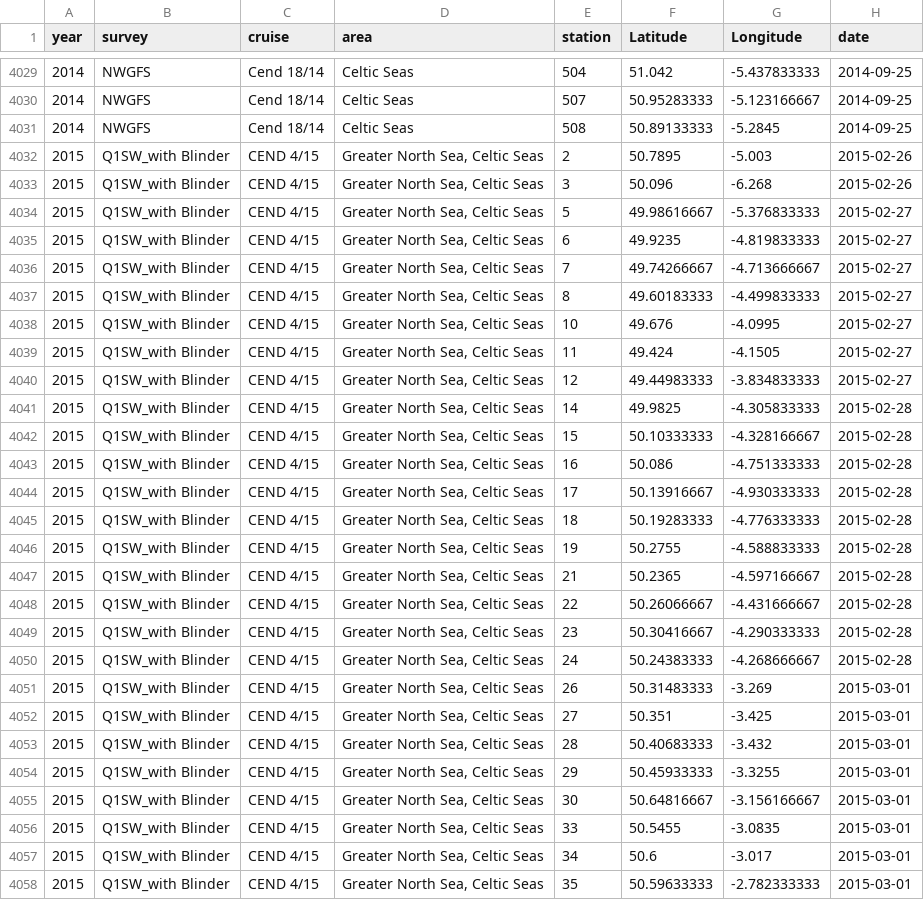
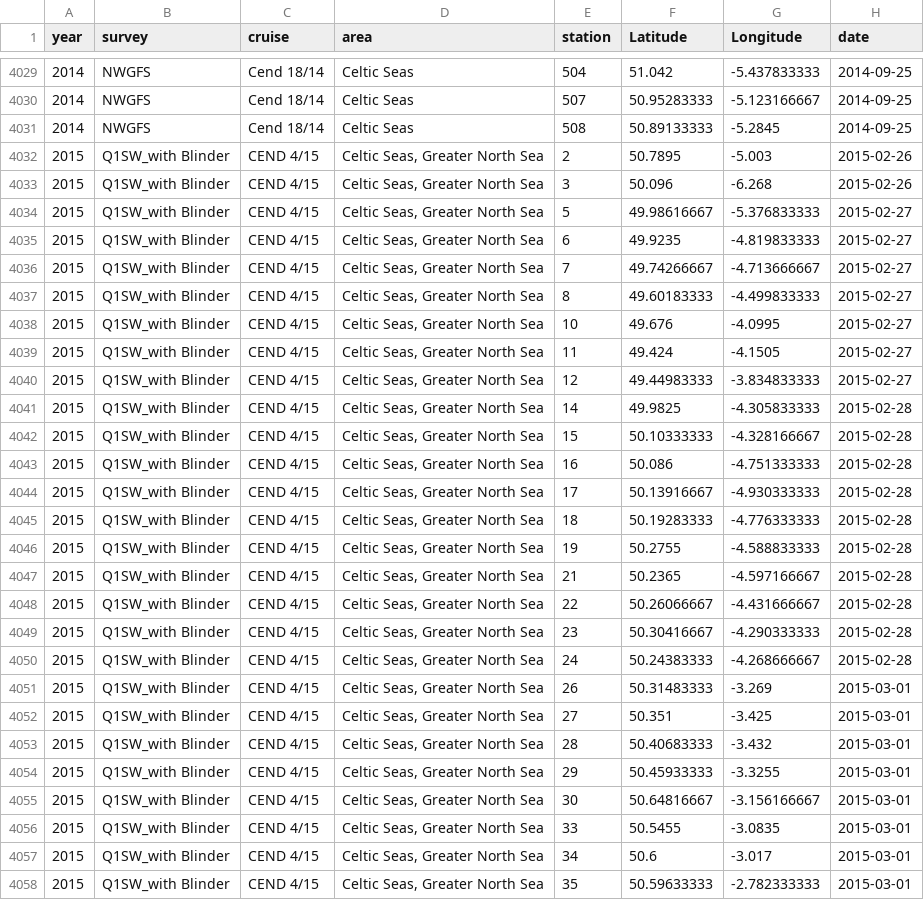
Before and after one commit to MahaSci/NEA-Seafloor-Litter-Analysis, a CSV file: data/02_PROCESSED_NEA-Seafloor-Litter.csv, drawn as a sheet; only a part is shown, gaps mark what is left out; the diff covers the shown part only; the diff names each change by its address in the sheet, - before the commit and + after, or states it on an @@ line.

```diff
--- a/data/02_PROCESSED_NEA-Seafloor-Litter.csv
+++ b/data/02_PROCESSED_NEA-Seafloor-Litter.csv
-D4032:D4058 (area): Greater North Sea, Celtic Seas
+D4032:D4058 (area): Celtic Seas, Greater North Sea
```
Also changed, not shown: 108 edited cells elsewhere in this file, 2 other files.
